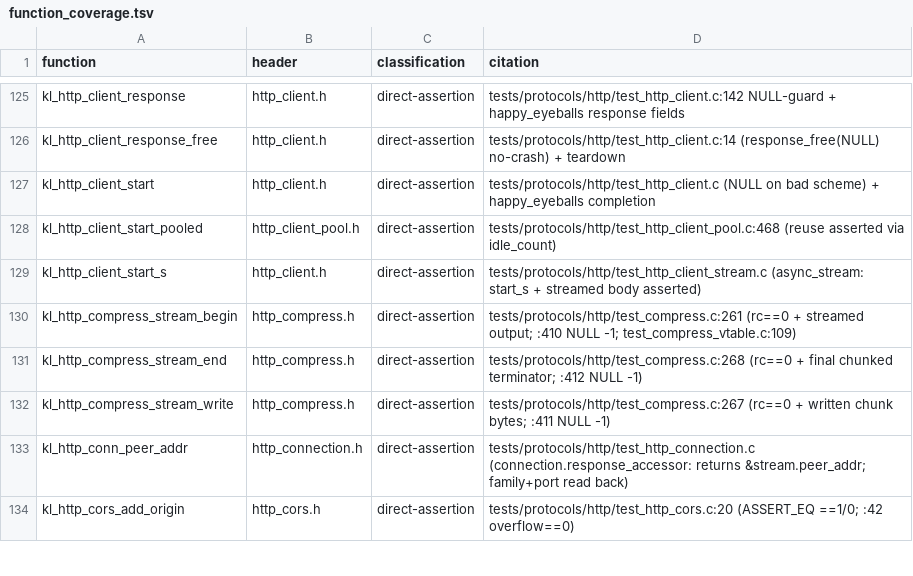
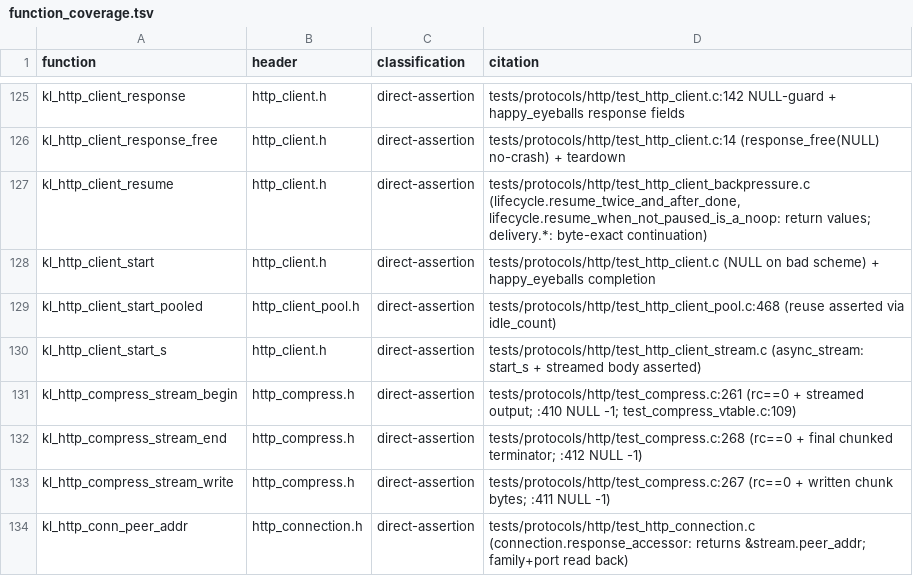
Before and after one commit to artalis-io/keel, a TSV file: docs/f2/function_coverage.tsv, drawn as a sheet; only a part is shown, gaps mark what is left out; the shorter side is filled out with more unchanged rows.

Commit message:
feat(http): pause and resume a streamed client response body
A KlHttpClientBodyFn may return KL_HTTP_CLIENT_BODY_PAUSE (1): the fragment
is accepted and nothing more is delivered (no body callback, on_complete or
successful on_done) until kl_http_client_resume(), which schedules the
continuation on a later loop tick and never calls back synchronously.

Parser: the llhttp response parser maps PAUSE to HPE_PAUSED, which stops
llhttp exactly at the end of the accepted span, and parse() returns the
appended KL_HTTP1_PARSE_PAUSED with *consumed at that span end. Other
non-CONTINUE values abort (a value equal to HPE_PAUSED used to end the
response as if complete). Empty body spans are no longer delivered.

Transport: while paused the client removes its socket watcher (uniform on
every engine; the client posts no payload receive on any of them), so TCP
flow control holds the peer back. A streaming client parses from its own
8 KiB receive buffer; the unparsed rest of a read stays there.

Decompression: dfeed cannot stop mid-input, so a pausable wrapper feeds
512-byte slices, stops between slices once paused, and holds the output of
the slice in progress in a capped stash, delivered first on resume. A pause
during the final flush defers on_complete and success to the resume.

Continuation order: stash, unfed compressed input, deferred completion,
parser residual (even empty), then TLS plaintext and the socket. Streaming
callbacks go through client trampolines so a cancel from any callback stops
all delivery (before, the rest of the read was still delivered and on_done
fired on the cancelled client). The sync client treats PAUSE as an abort.

```diff
--- a/docs/f2/function_coverage.tsv
+++ b/docs/f2/function_coverage.tsv
@@ -126,2 +126,3 @@ kl_http_client_response	http_client.h	direct-assertion	tests/protocols/http/test
 kl_http_client_response_free	http_client.h	direct-assertion	tests/protocols/http/test_http_client.c:14 (response_free(NULL) no-crash) + teardown
+kl_http_client_resume	http_client.h	direct-assertion	tests/protocols/http/test_http_client_backpressure.c (lifecycle.resume_twice_and_after_done, lifecycle.resume_when_not_paused_is_a_noop: return values; delivery.*: byte-exact continuation)
 kl_http_client_start	http_client.h	direct-assertion	tests/protocols/http/test_http_client.c (NULL on bad scheme) + happy_eyeballs completion
```
Also changed, not shown: docs/f2/public_functions.tsv, 7 other files.
